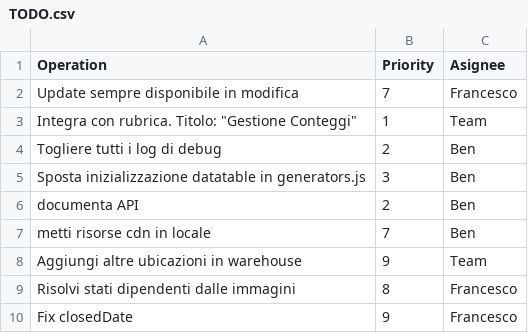
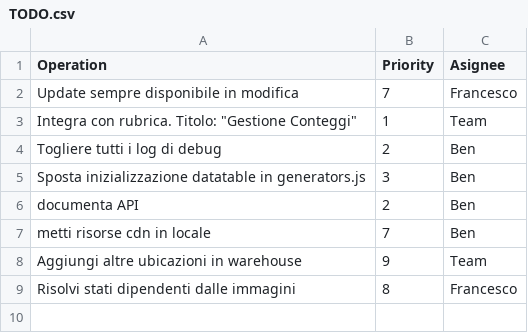
Before and after one commit to francescobilotta/Warehouse-request-product-counting, a CSV file: doc/TODO.csv, drawn as a sheet; the diff names each change by its address in the sheet, - before the commit and + after, or states it on an @@ line.

Commit message:
Updated TODO.csv

```diff
--- a/doc/TODO.csv
+++ b/doc/TODO.csv
-row 10: Fix closedDate | 9 | Francesco
```
